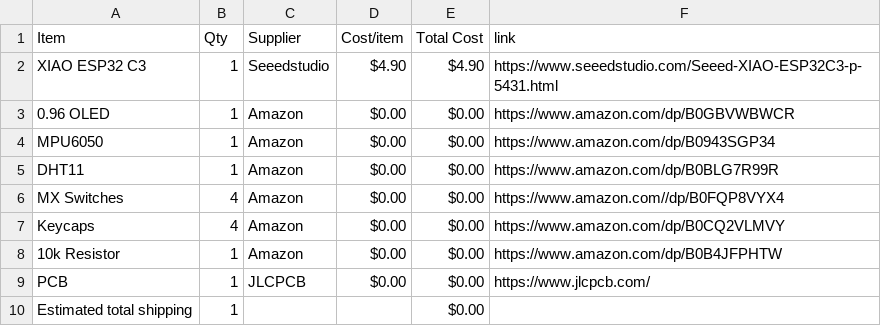
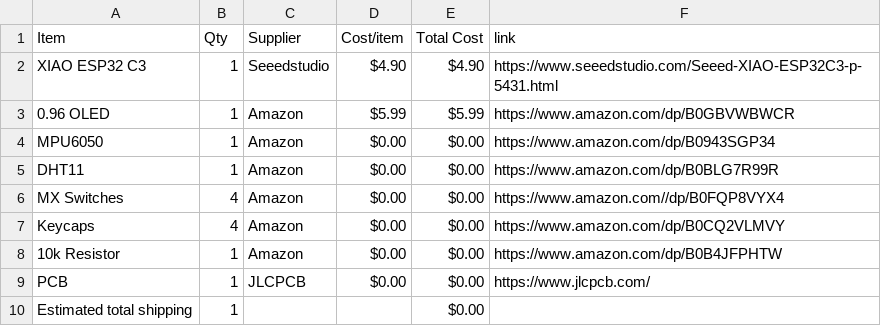
Before and after one commit to salimtamer/startbee, a CSV file: BOM.csv, drawn as a sheet.

Commit message:
Sync Starbie from Half Life

```diff
--- a/BOM.csv
+++ b/BOM.csv
@@ -2,3 +2,3 @@ Item,Qty,Supplier,Cost/item,Total Cost,link
 XIAO ESP32 C3,1,Seeedstudio,$4.90,$4.90,https://www.seeedstudio.com/Seeed-XIAO-ESP32C3-p-5431.html
-0.96 OLED,1,Amazon,$0.00,$0.00,https://www.amazon.com/dp/B0GBVWBWCR
+0.96 OLED,1,Amazon,$5.99,$5.99,https://www.amazon.com/dp/B0GBVWBWCR
 MPU6050,1,Amazon,$0.00,$0.00,https://www.amazon.com/dp/B0943SGP34
```
